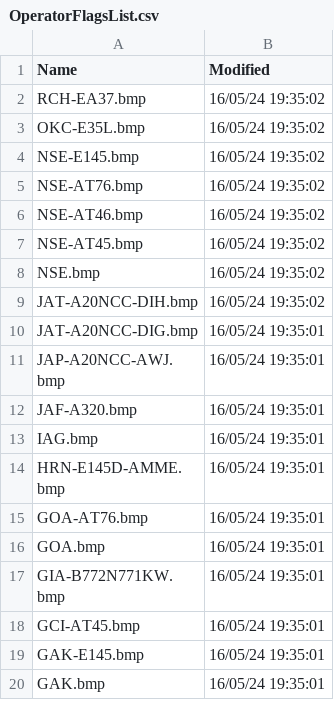
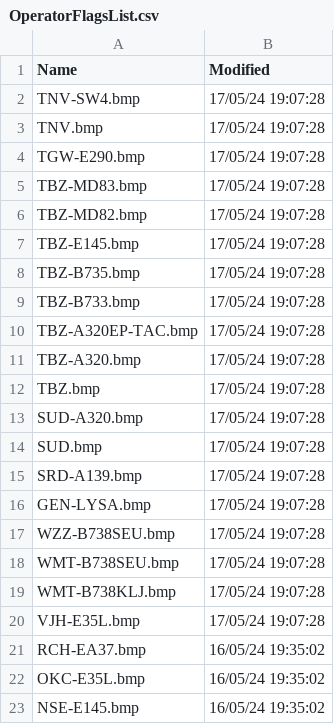
Before and after one commit to rikgale/VRSOperatorFlags, a CSV file: OperatorFlagsList.csv, drawn as a sheet; only a part is shown; the shorter side is filled out with more unchanged rows; the diff names each change by its address in the sheet, - before the commit and + after, or states it on an @@ line.

```diff
--- a/OperatorFlagsList.csv
+++ b/OperatorFlagsList.csv
+row 2: TNV-SW4.bmp | 17/05/24 19:07:28
+row 3: TNV.bmp | 17/05/24 19:07:28
+row 4: TGW-E290.bmp | 17/05/24 19:07:28
+row 5: TBZ-MD83.bmp | 17/05/24 19:07:28
+row 6: TBZ-MD82.bmp | 17/05/24 19:07:28
+row 7: TBZ-E145.bmp | 17/05/24 19:07:28
+row 8: TBZ-B735.bmp | 17/05/24 19:07:28
+row 9: TBZ-B733.bmp | 17/05/24 19:07:28
+row 10: TBZ-A320EP-TAC.bmp | 17/05/24 19:07:28
+row 11: TBZ-A320.bmp | 17/05/24 19:07:28
+row 12: TBZ.bmp | 17/05/24 19:07:28
+row 13: SUD-A320.bmp | 17/05/24 19:07:28
+row 14: SUD.bmp | 17/05/24 19:07:28
+row 15: SRD-A139.bmp | 17/05/24 19:07:28
+row 16: GEN-LYSA.bmp | 17/05/24 19:07:28
+row 17: WZZ-B738SEU.bmp | 17/05/24 19:07:28
+row 18: WMT-B738SEU.bmp | 17/05/24 19:07:28
+row 19: WMT-B738KLJ.bmp | 17/05/24 19:07:28
+row 20: VJH-E35L.bmp | 17/05/24 19:07:28
```
Also changed, not shown: 1 other file.
